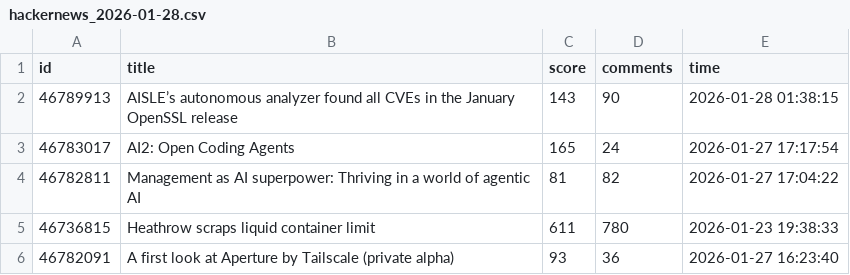
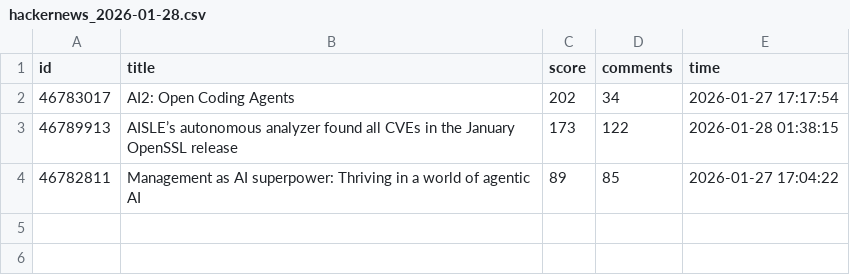
Before and after one commit to Vineeth2002/driftmonitor, a CSV file: data/raw/hackernews_2026-01-28.csv, drawn as a sheet.

```diff
--- a/data/raw/hackernews_2026-01-28.csv
+++ b/data/raw/hackernews_2026-01-28.csv
@@ -1,6 +1,4 @@
 id,title,score,comments,time
-46789913,AISLE’s autonomous analyzer found all CVEs in the January OpenSSL release,143,90,2026-01-28 01:38:15
-46783017,AI2: Open Coding Agents,165,24,2026-01-27 17:17:54
-46782811,Management as AI superpower: Thriving in a world of agentic AI,81,82,2026-01-27 17:04:22
-46736815,Heathrow scraps liquid container limit,611,780,2026-01-23 19:38:33
-46782091,A first look at Aperture by Tailscale (private alpha),93,36,2026-01-27 16:23:40
+46783017,AI2: Open Coding Agents,202,34,2026-01-27 17:17:54
+46789913,AISLE’s autonomous analyzer found all CVEs in the January OpenSSL release,173,122,2026-01-28 01:38:15
+46782811,Management as AI superpower: Thriving in a world of agentic AI,89,85,2026-01-27 17:04:22
```
Also changed, not shown: data/history/daily/daily_trends.csv, data/history/monthly/monthly_trends.csv, 4 other files.
